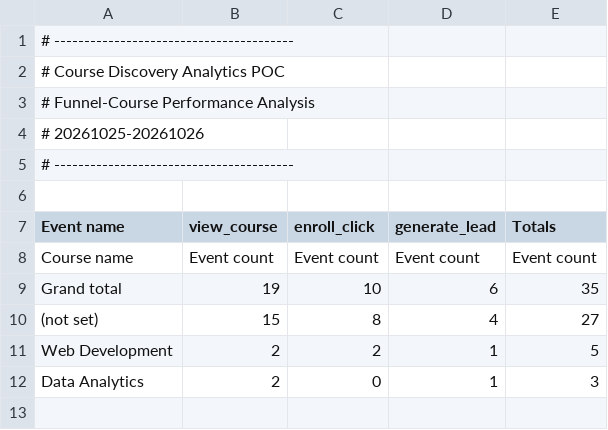
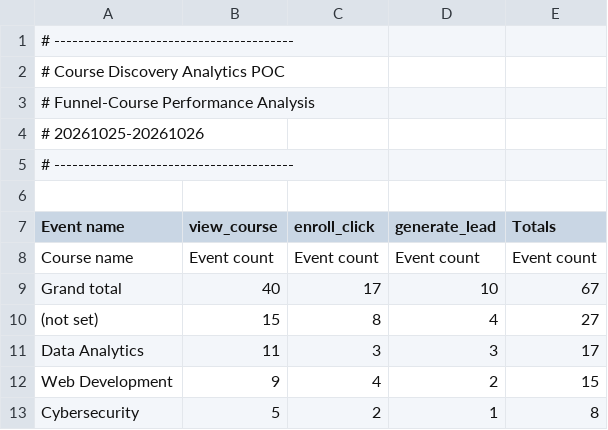
Before and after one commit to luthfauu/POC_Skillspring, a CSV file: Dataset/Original_GA4_Data/course_performance_report.csv, drawn as a sheet.

```diff
--- a/Dataset/Original_GA4_Data/course_performance_report.csv
+++ b/Dataset/Original_GA4_Data/course_performance_report.csv
@@ -8,5 +8,6 @@ Event name,view_course,enroll_click,generate_lead,Totals
 Course name,Event count,Event count,Event count,Event count
-Grand total,19,10,6,35
+Grand total,40,17,10,67
 (not set),15,8,4,27
-Web Development,2,2,1,5
-Data Analytics,2,0,1,3
+Data Analytics,11,3,3,17
+Web Development,9,4,2,15
+Cybersecurity,5,2,1,8
```
Also changed, not shown: Dataset/Original_GA4_Data/device_analysis_report.csv, 1 other file.
